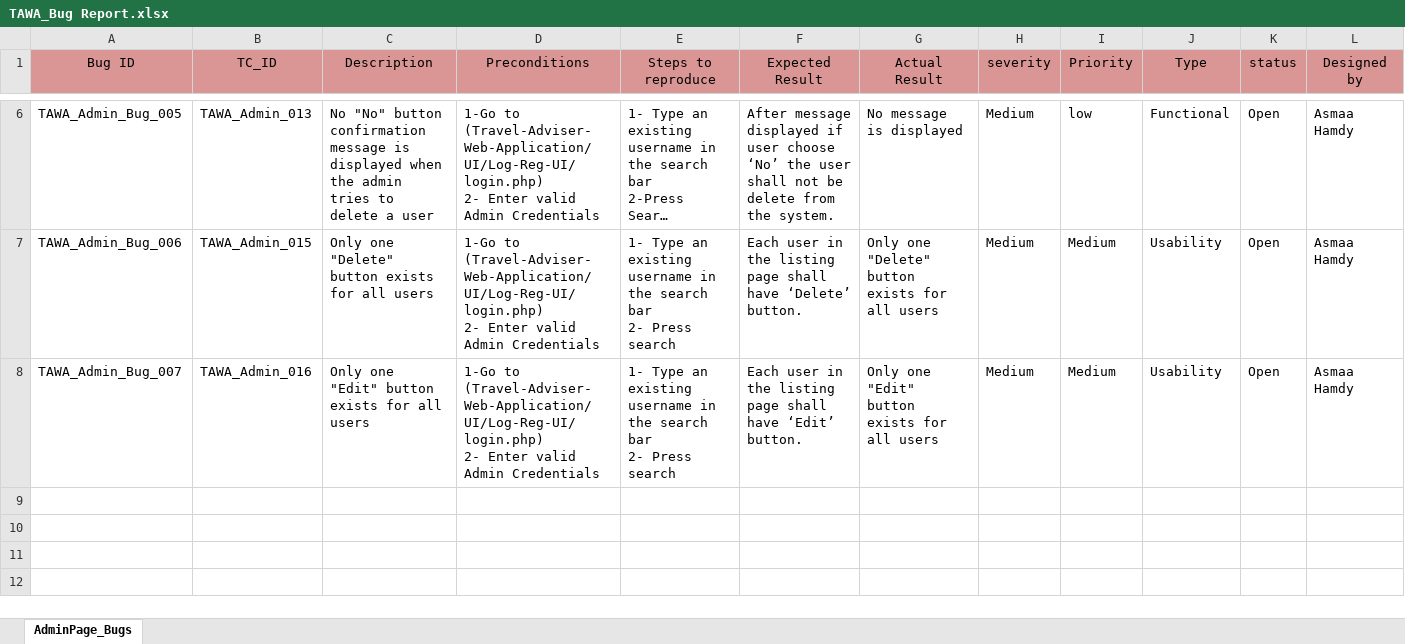
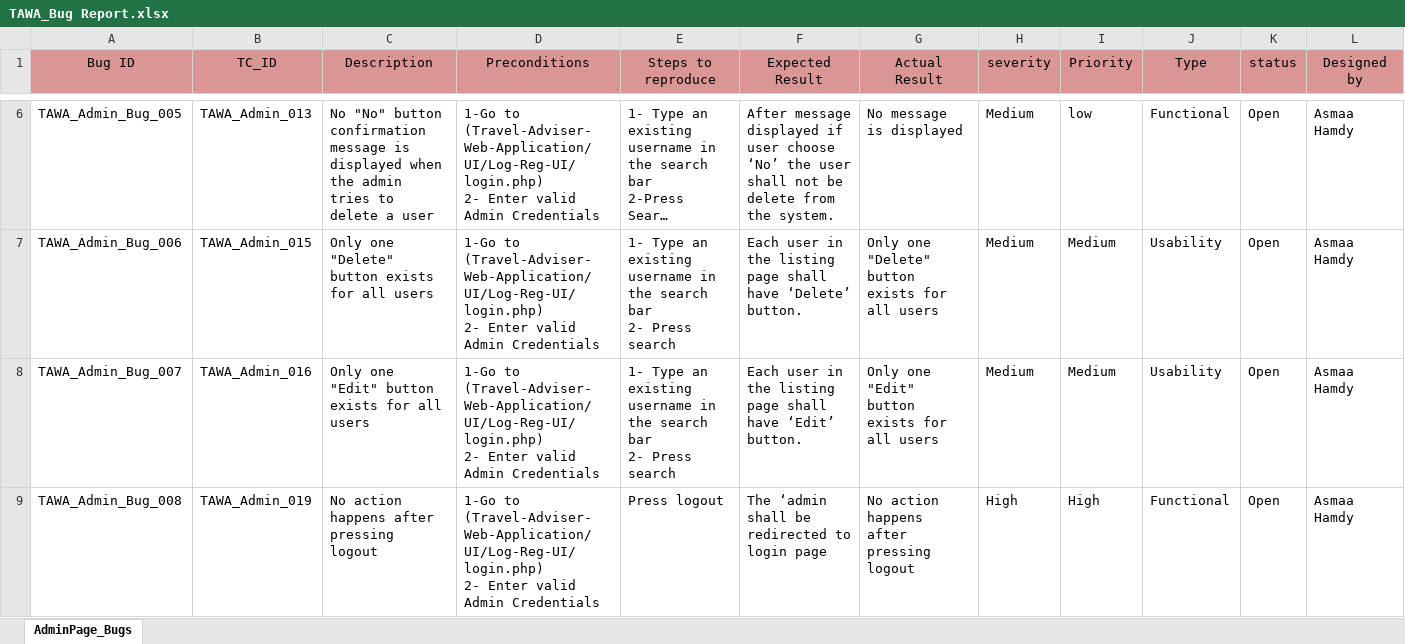
Before and after one commit to asmaahamdy250/Travel-Adviser-Web-Application, an Excel workbook: Testing/Bug_Report/TAWA_Bug Report.xlsx, sheet AdminPage_Bugs, drawn as a sheet; only a part is shown, gaps mark what is left out; long unchanged cells end in …; values as stored, in another font and other column widths than the file's, no borders; ↵ is a line break in a cell; the diff covers the shown part only; the diff names each change by its address in the sheet, - before the commit and + after, or states it on an @@ line.

Commit message:
Bug report and test cases of admin module are updated
Bug report and test cases of admin module are updated

```diff
--- a/Testing/Bug_Report/TAWA_Bug Report.xlsx (sheet AdminPage_Bugs)
+++ b/Testing/Bug_Report/TAWA_Bug Report.xlsx (sheet AdminPage_Bugs)
+row 9: TAWA_Admin_Bug_008 | TAWA_Admin_019 | No action happens after pressing logout | 1-Go to (Travel-Adviser-Web-Application/UI/Log-Reg-UI/login.php) ↵ 2- Enter valid Admin Credentials | Press logout | The ‘admin shall be redirected to login page | No action happens after pressing logout | High | High | Functional | Open | Asmaa Hamdy
```
Also changed, not shown: 2 added rows elsewhere in this sheet, Testing/Test Cases/TAWA_TestCases.xlsx.
